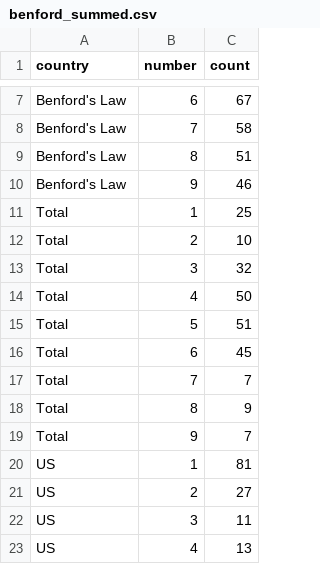
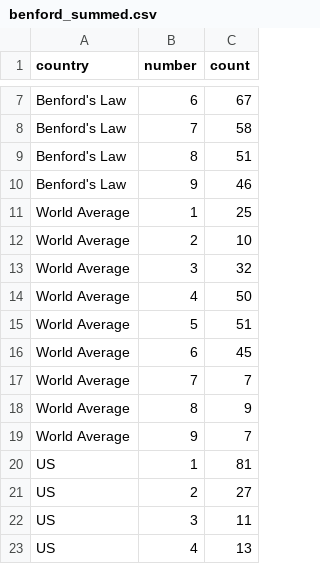
Before and after one commit to KobeSagami/CSCI-426-Covid19-Benford-Law, a CSV file: benford_summed.csv, drawn as a sheet; only a part is shown, gaps mark what is left out.

Commit message:
Update benford_summed.csv

```diff
--- a/benford_summed.csv
+++ b/benford_summed.csv
@@ -10,11 +10,11 @@ Benford's Law,8,51
 Benford's Law,9,46
-Total,1,25
-Total,2,10
-Total,3,32
-Total,4,50
-Total,5,51
-Total,6,45
-Total,7,7
-Total,8,9
-Total,9,7
+World Average,1,25
+World Average,2,10
+World Average,3,32
+World Average,4,50
+World Average,5,51
+World Average,6,45
+World Average,7,7
+World Average,8,9
+World Average,9,7
 US,1,81
```
